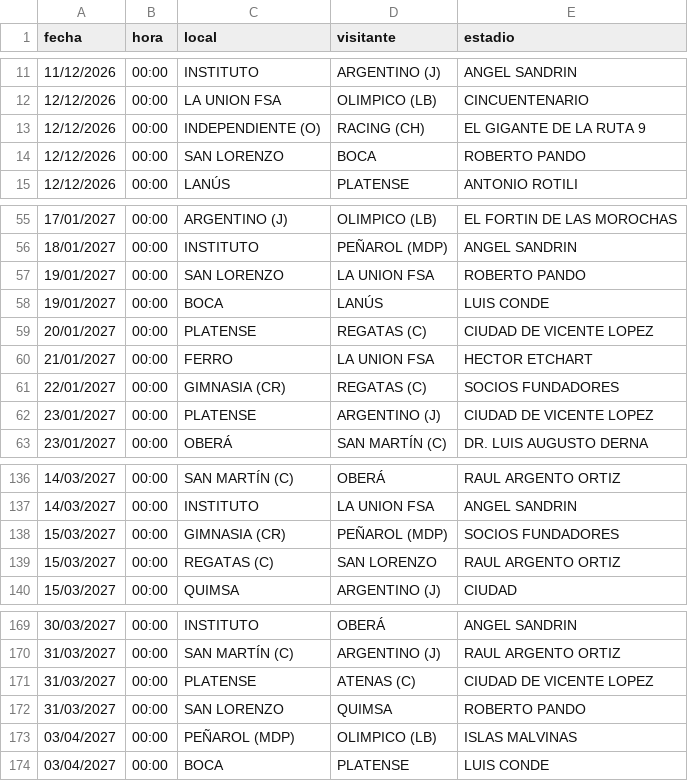
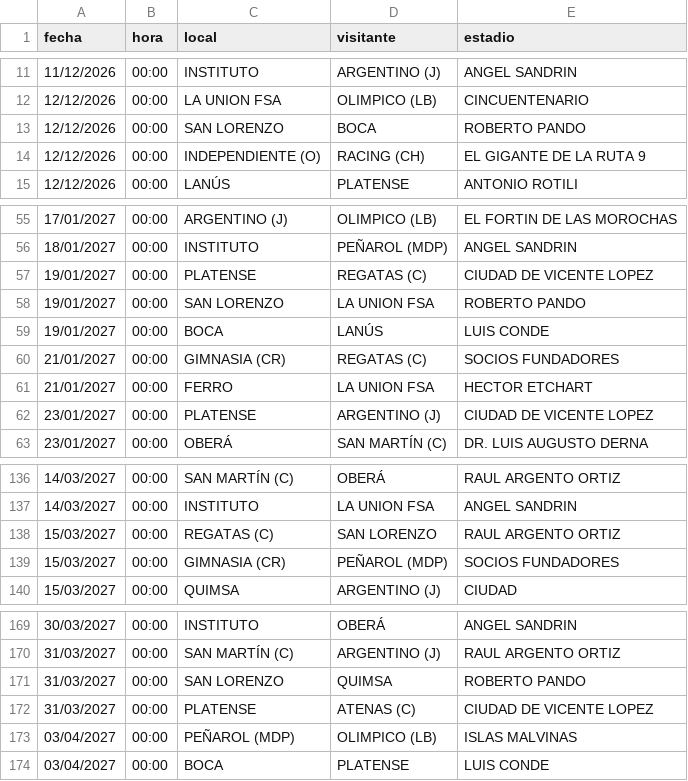
Before and after one commit to Lucasellero/liga_argentina, a CSV file: docs/liga_nacional/fixture_upcoming.csv, drawn as a sheet; only a part is shown, gaps mark what is left out.

```diff
--- a/docs/liga_nacional/fixture_upcoming.csv
+++ b/docs/liga_nacional/fixture_upcoming.csv
@@ -12,4 +12,4 @@
 12/12/2026,00:00,LA UNION FSA,OLIMPICO (LB),CINCUENTENARIO
+12/12/2026,00:00,SAN LORENZO,BOCA,ROBERTO PANDO
 12/12/2026,00:00,INDEPENDIENTE (O),RACING (CH),EL GIGANTE DE LA RUTA 9
-12/12/2026,00:00,SAN LORENZO,BOCA,ROBERTO PANDO
 12/12/2026,00:00,LANÚS,PLATENSE,ANTONIO ROTILI
@@ -56,7 +56,7 @@
 18/01/2027,00:00,INSTITUTO,PEÑAROL (MDP),ANGEL SANDRIN
+19/01/2027,00:00,PLATENSE,REGATAS (C),CIUDAD DE VICENTE LOPEZ
 19/01/2027,00:00,SAN LORENZO,LA UNION FSA,ROBERTO PANDO
 19/01/2027,00:00,BOCA,LANÚS,LUIS CONDE
-20/01/2027,00:00,PLATENSE,REGATAS (C),CIUDAD DE VICENTE LOPEZ
+21/01/2027,00:00,GIMNASIA (CR),REGATAS (C),SOCIOS FUNDADORES
 21/01/2027,00:00,FERRO,LA UNION FSA,HECTOR ETCHART
-22/01/2027,00:00,GIMNASIA (CR),REGATAS (C),SOCIOS FUNDADORES
 23/01/2027,00:00,PLATENSE,ARGENTINO (J),CIUDAD DE VICENTE LOPEZ
@@ -137,4 +137,4 @@
 14/03/2027,00:00,INSTITUTO,LA UNION FSA,ANGEL SANDRIN
+15/03/2027,00:00,REGATAS (C),SAN LORENZO,RAUL ARGENTO ORTIZ
 15/03/2027,00:00,GIMNASIA (CR),PEÑAROL (MDP),SOCIOS FUNDADORES
-15/03/2027,00:00,REGATAS (C),SAN LORENZO,RAUL ARGENTO ORTIZ
 15/03/2027,00:00,QUIMSA,ARGENTINO (J),CIUDAD
@@ -170,4 +170,4 @@
 31/03/2027,00:00,SAN MARTÍN (C),ARGENTINO (J),RAUL ARGENTO ORTIZ
+31/03/2027,00:00,SAN LORENZO,QUIMSA,ROBERTO PANDO
 31/03/2027,00:00,PLATENSE,ATENAS (C),CIUDAD DE VICENTE LOPEZ
-31/03/2027,00:00,SAN LORENZO,QUIMSA,ROBERTO PANDO
 03/04/2027,00:00,PEÑAROL (MDP),OLIMPICO (LB),ISLAS MALVINAS
```
Also changed, not shown: docs/liga_argentina/fixture_upcoming.csv, docs/liga_proximo/fixture_upcoming.csv.
